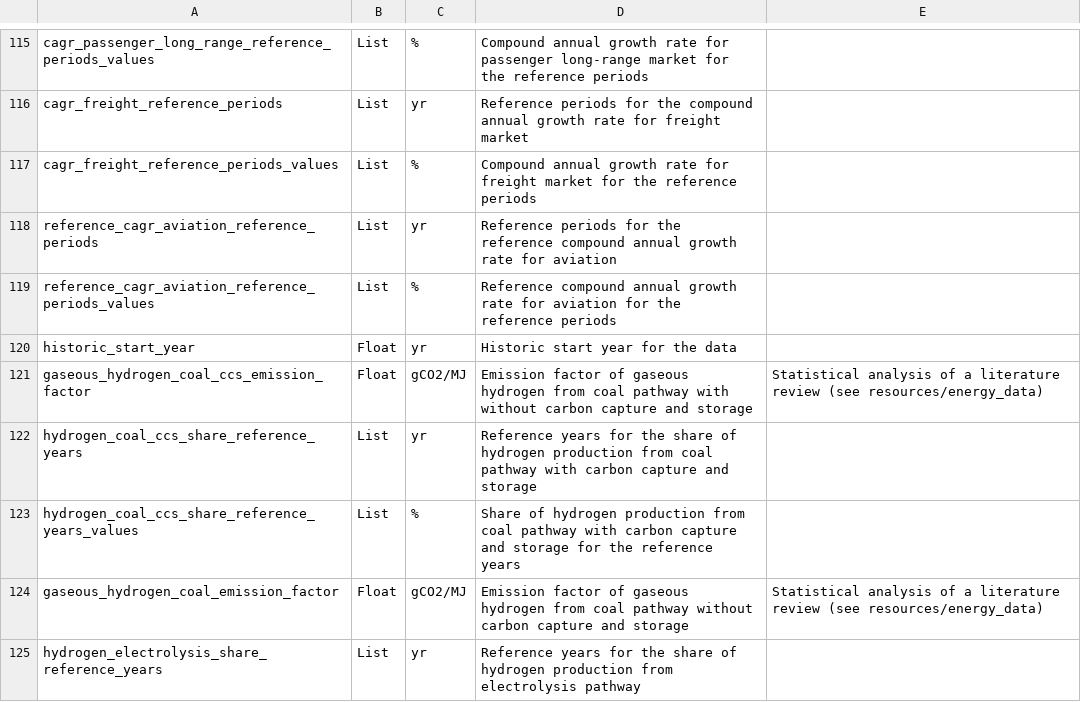
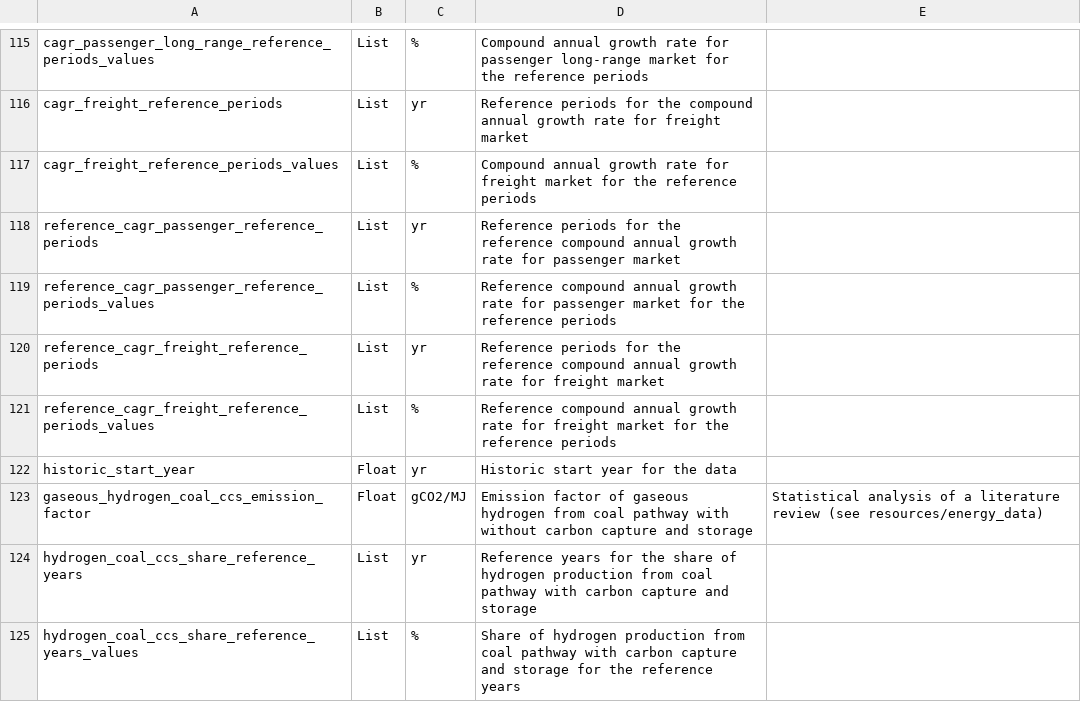
Before and after one commit to AeroMAPS/AeroMAPS, a CSV file: aeromaps/resources/data/data_information.csv, drawn as a sheet; only a part is shown, gaps mark what is left out; the shorter side is filled out with more unchanged rows.

Commit message:
Update reference RPK and RTK calculation

```diff
--- a/aeromaps/resources/data/data_information.csv
+++ b/aeromaps/resources/data/data_information.csv
@@ -117,4 +117,6 @@ cagr_freight_reference_periods;List;yr;Reference periods for the compound annual
 cagr_freight_reference_periods_values;List;%;Compound annual growth rate for freight market for the reference periods
-reference_cagr_aviation_reference_periods;List;yr;Reference periods for the reference compound annual growth rate for aviation
-reference_cagr_aviation_reference_periods_values;List;%;Reference compound annual growth rate for aviation for the reference periods
+reference_cagr_passenger_reference_periods;List;yr;Reference periods for the reference compound annual growth rate for passenger market
+reference_cagr_passenger_reference_periods_values;List;%;Reference compound annual growth rate for passenger market for the reference periods
+reference_cagr_freight_reference_periods;List;yr;Reference periods for the reference compound annual growth rate for freight market
+reference_cagr_freight_reference_periods_values;List;%;Reference compound annual growth rate for freight market for the reference periods
 historic_start_year;Float;yr;Historic start year for the data
```
Also changed, not shown: 3 other files.
